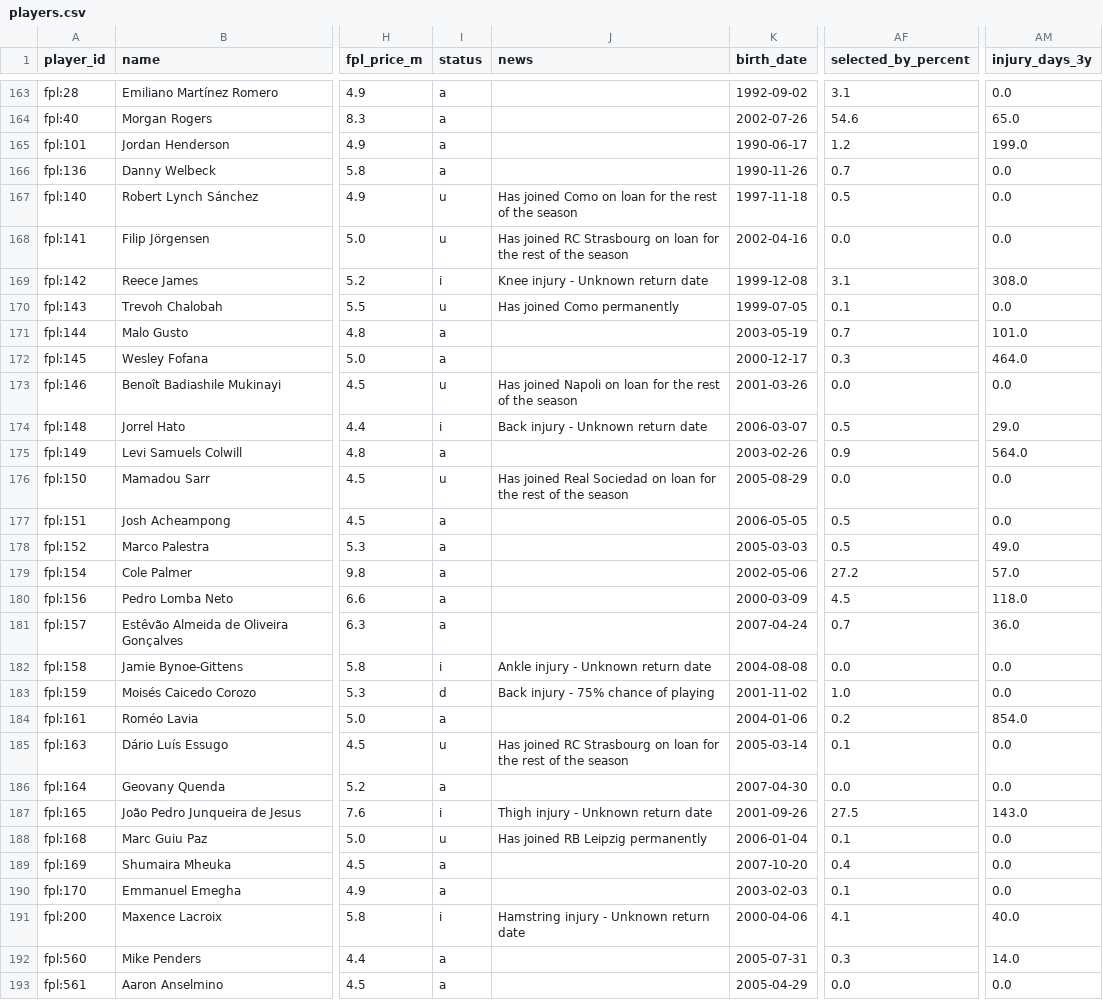
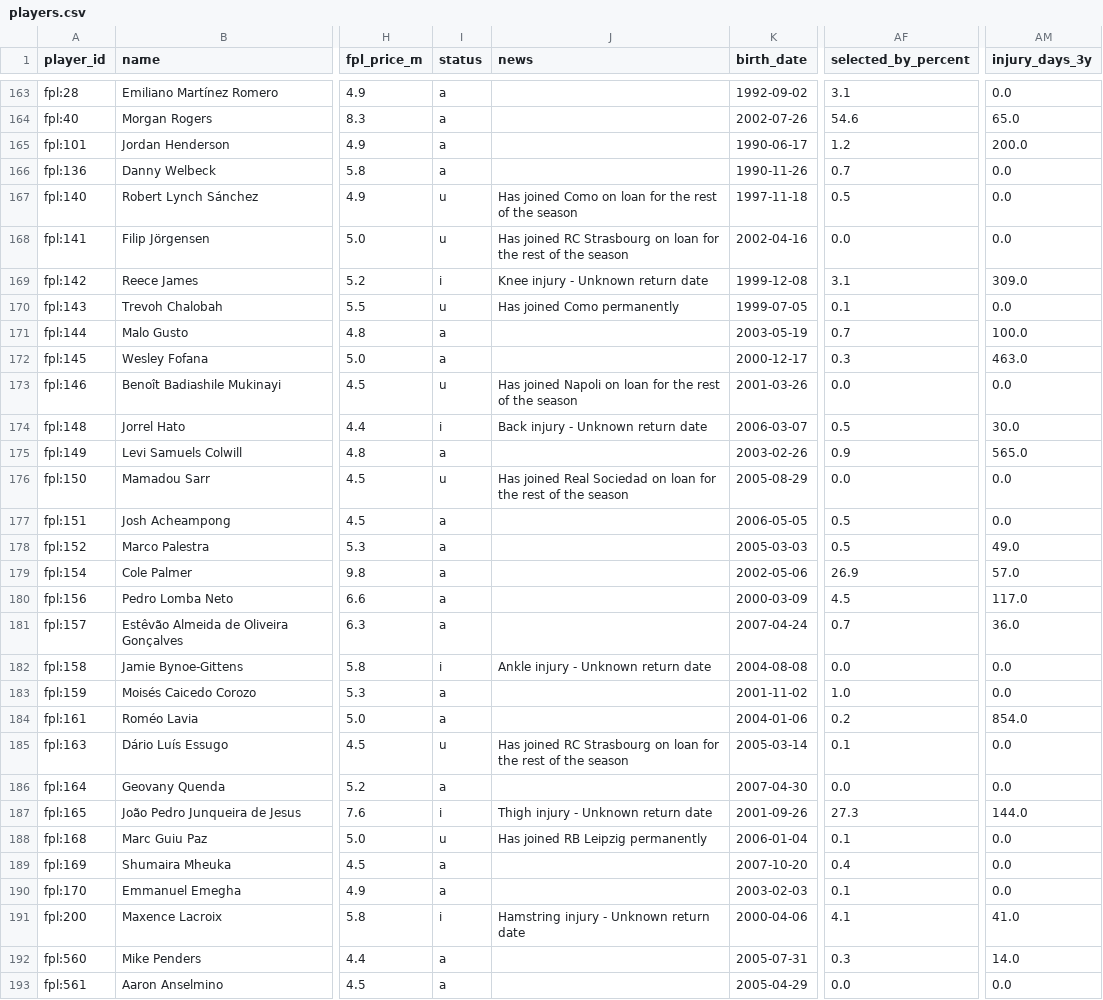
Before and after one commit to MohamedAzizAmri/PL-Scouting-ML-Platform, a CSV file: data/processed/players.csv, drawn as a sheet; only a part is shown, gaps mark what is left out; the diff covers the shown part only; the diff names each change by its address in the sheet, - before the commit and + after, or states it on an @@ line.

Commit message:
chore(data): refresh 2026-11-26

```diff
--- a/data/processed/players.csv
+++ b/data/processed/players.csv
-AM165 (injury_days_3y): 199.0
+AM165 (injury_days_3y): 200.0
-AM169 (injury_days_3y): 308.0
+AM169 (injury_days_3y): 309.0
-AM171 (injury_days_3y): 101.0
+AM171 (injury_days_3y): 100.0
-AM172 (injury_days_3y): 464.0
+AM172 (injury_days_3y): 463.0
-AM174 (injury_days_3y): 29.0
+AM174 (injury_days_3y): 30.0
-AM175 (injury_days_3y): 564.0
+AM175 (injury_days_3y): 565.0
-AF179 (selected_by_percent): 27.2
+AF179 (selected_by_percent): 26.9
-AM180 (injury_days_3y): 118.0
+AM180 (injury_days_3y): 117.0
-I183 (status): d
+I183 (status): a
-J183 (news): Back injury - 75% chance of playing
+J183 (news): (empty)
-AF187 (selected_by_percent): 27.5
+AF187 (selected_by_percent): 27.3
-AM187 (injury_days_3y): 143.0
+AM187 (injury_days_3y): 144.0
-AM191 (injury_days_3y): 40.0
+AM191 (injury_days_3y): 41.0
```
Also changed, not shown: 164 edited cells elsewhere in this file, 1 other file.
